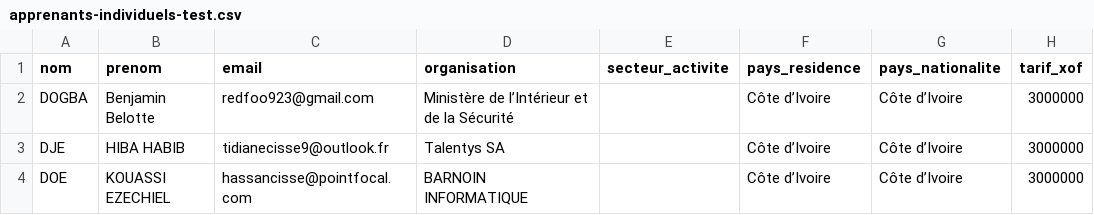
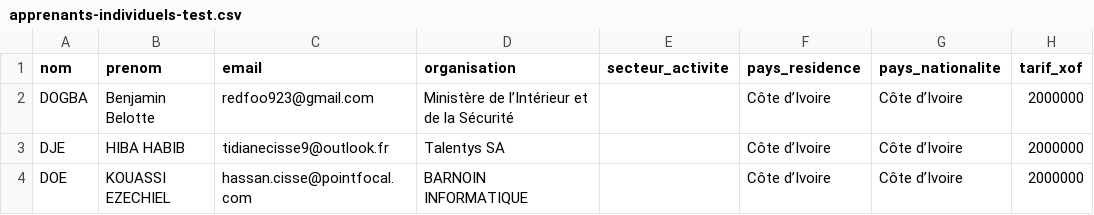
Before and after one commit to Flinguee75/forges-v2, a CSV file: forges-monorepo/backend/scripts/enrolements/groupes/apprenants-individuels-test.csv, drawn as a sheet.

Commit message:
test: update csv fixture email

```diff
--- a/forges-monorepo/backend/scripts/enrolements/groupes/apprenants-individuels-test.csv
+++ b/forges-monorepo/backend/scripts/enrolements/groupes/apprenants-individuels-test.csv
@@ -1,4 +1,4 @@
 nom,prenom,email,organisation,secteur_activite,pays_residence,pays_nationalite,tarif_xof
-DOGBA,Benjamin Belotte,redfoo923@gmail.com,Ministère de l’Intérieur et de la Sécurité,,Côte d’Ivoire,Côte d’Ivoire,3000000
-DJE,HIBA HABIB,tidianecisse9@outlook.fr,Talentys SA,,Côte d’Ivoire,Côte d’Ivoire,3000000
-DOE,KOUASSI EZECHIEL,hassancisse@pointfocal.com,BARNOIN INFORMATIQUE,,Côte d’Ivoire,Côte d’Ivoire,3000000
+DOGBA,Benjamin Belotte,redfoo923@gmail.com,Ministère de l’Intérieur et de la Sécurité,,Côte d’Ivoire,Côte d’Ivoire,2000000
+DJE,HIBA HABIB,tidianecisse9@outlook.fr,Talentys SA,,Côte d’Ivoire,Côte d’Ivoire,2000000
+DOE,KOUASSI EZECHIEL,hassan.cisse@pointfocal.com,BARNOIN INFORMATIQUE,,Côte d’Ivoire,Côte d’Ivoire,2000000
```
